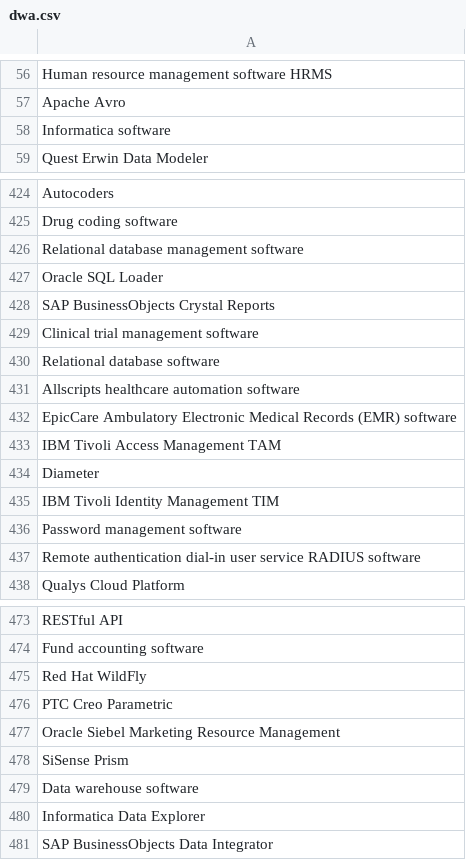
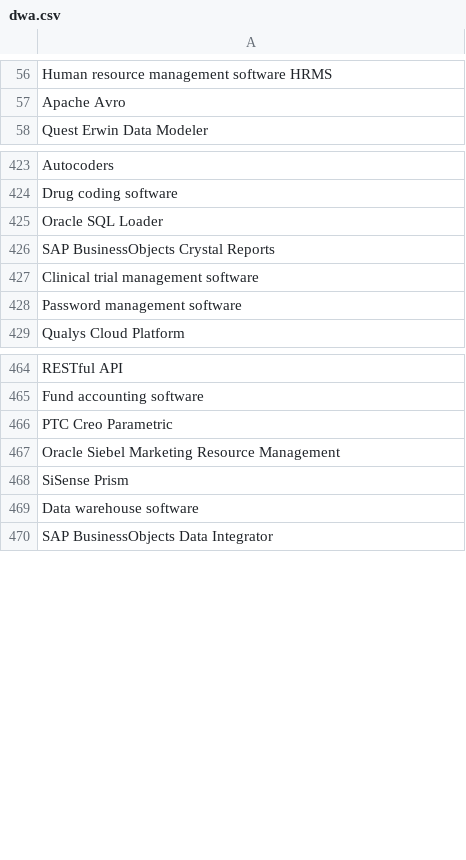
Before and after one commit to sahith639/SkillExtractor_NitroEnclave, a CSV file: ec2_app/ONET_Data/dwa.csv, drawn as a sheet; only a part is shown, gaps mark what is left out; the diff covers the shown part only.

```diff
--- a/ec2_app/ONET_Data/dwa.csv
+++ b/ec2_app/ONET_Data/dwa.csv
@@ -57,3 +57,2 @@ Human resource management software HRMS
 Apache Avro
-Informatica software
 Quest Erwin Data Modeler
@@ -425,3 +424,2 @@ Autocoders
 Drug coding software
-Relational database management software
 Oracle SQL Loader
@@ -429,10 +427,3 @@ SAP BusinessObjects Crystal Reports
 Clinical trial management software
-Relational database software
-Allscripts healthcare automation software
-EpicCare Ambulatory Electronic Medical Records (EMR) software
-IBM Tivoli Access Management TAM
-Diameter
-IBM Tivoli Identity Management TIM
 Password management software
-Remote authentication dial-in user service RADIUS software
 Qualys Cloud Platform
@@ -474,3 +465,2 @@ RESTful API
 Fund accounting software
-Red Hat WildFly
 PTC Creo Parametric
@@ -479,3 +469,2 @@ SiSense Prism
 Data warehouse software
-Informatica Data Explorer
 SAP BusinessObjects Data Integrator
```
Also changed, not shown: 2 removed rows elsewhere in this file, ec2_app/inputs/Test_Data.csv, ec2_app/shared_data/final_scores.csv, 9 other files.
